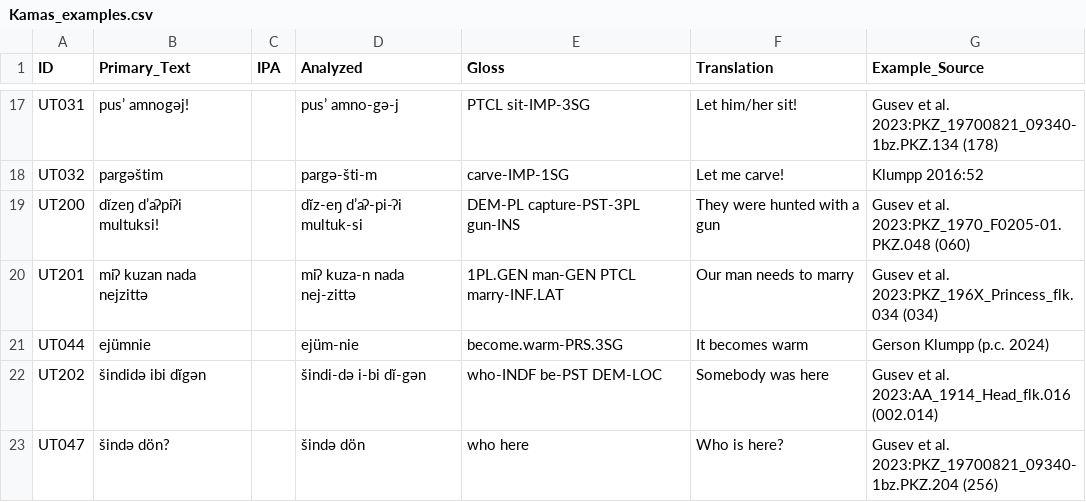
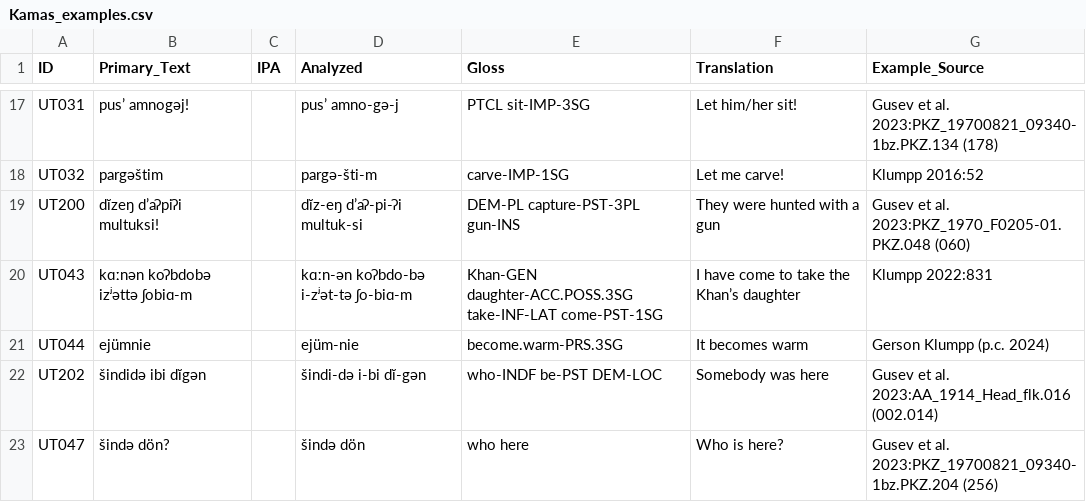
Before and after one commit to cldf-datasets/uratyp, a CSV file: raw/UT/language-tables/Kamas_examples.csv, drawn as a sheet; only a part is shown, gaps mark what is left out; removed rows and columns are numbered as before the commit, all else as after; the diff names each change by its address in the sheet, - before the commit and + after, or states it on an @@ line.

```diff
--- a/raw/UT/language-tables/Kamas_examples.csv
+++ b/raw/UT/language-tables/Kamas_examples.csv
-row 20: UT201 | miʔ kuzan nada nejzittə |  | miʔ kuza-n nada nej-zittə | 1PL.GEN man-GEN PTCL marry-INF.LAT | Our man needs to marry | Gusev et al. 2023:PKZ_196X_Princess_flk.034 (034)
+row 20: UT043 | kɑːnǝn koʔbdobǝ izʲǝttǝ ʃobiɑ-m |  | kɑːn-ǝn koʔbdo-bǝ i-zʲǝt-tǝ ʃo-biɑ-m | Khan-GEN daughter-ACC.POSS.3SG take-INF-LAT come-PST-1SG | I have come to take the Khan’s daughter | Klumpp 2022:831
```
Also changed, not shown: raw/UT/language-tables/Finnish.csv, raw/UT/language-tables/Kamas.csv, 11 other files.
